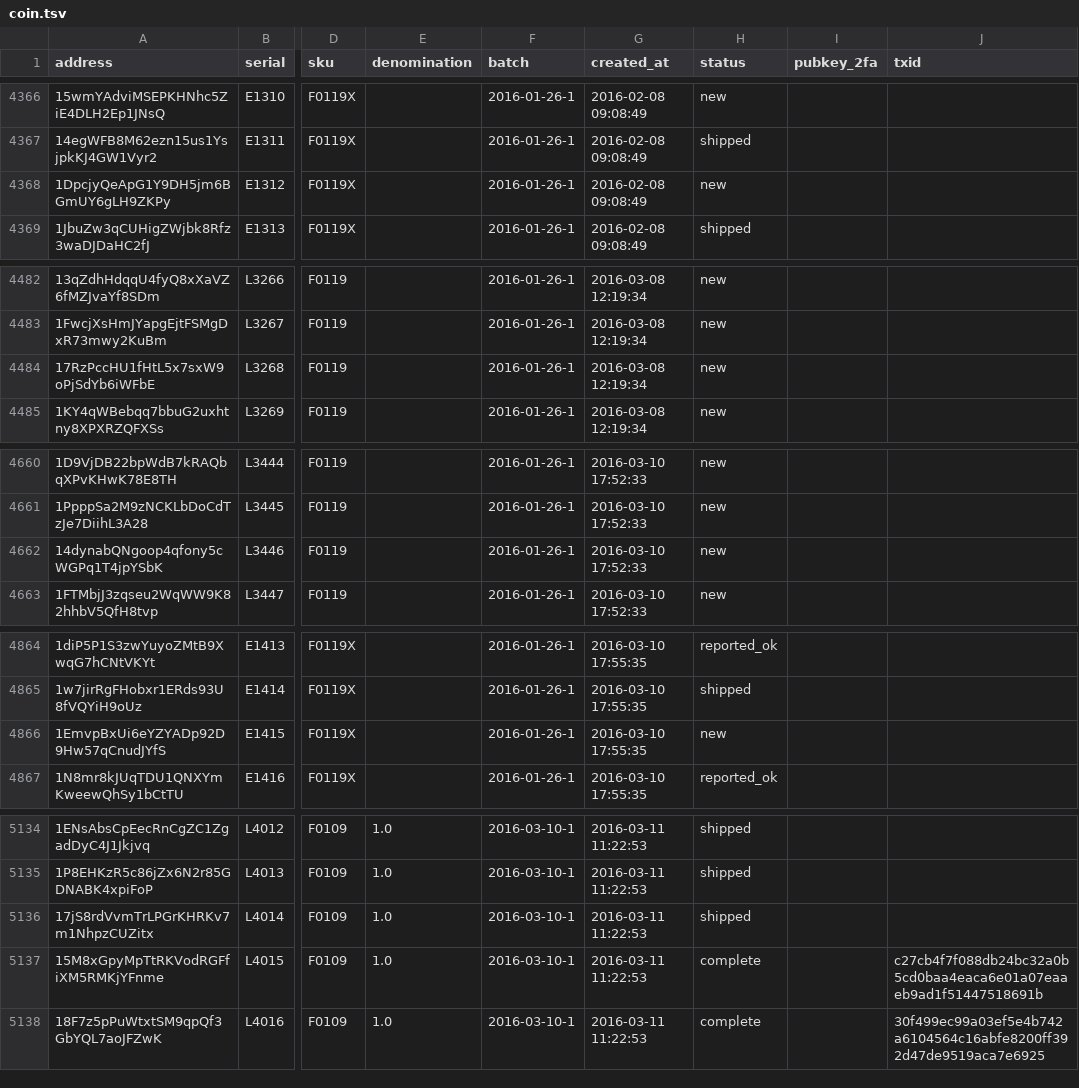
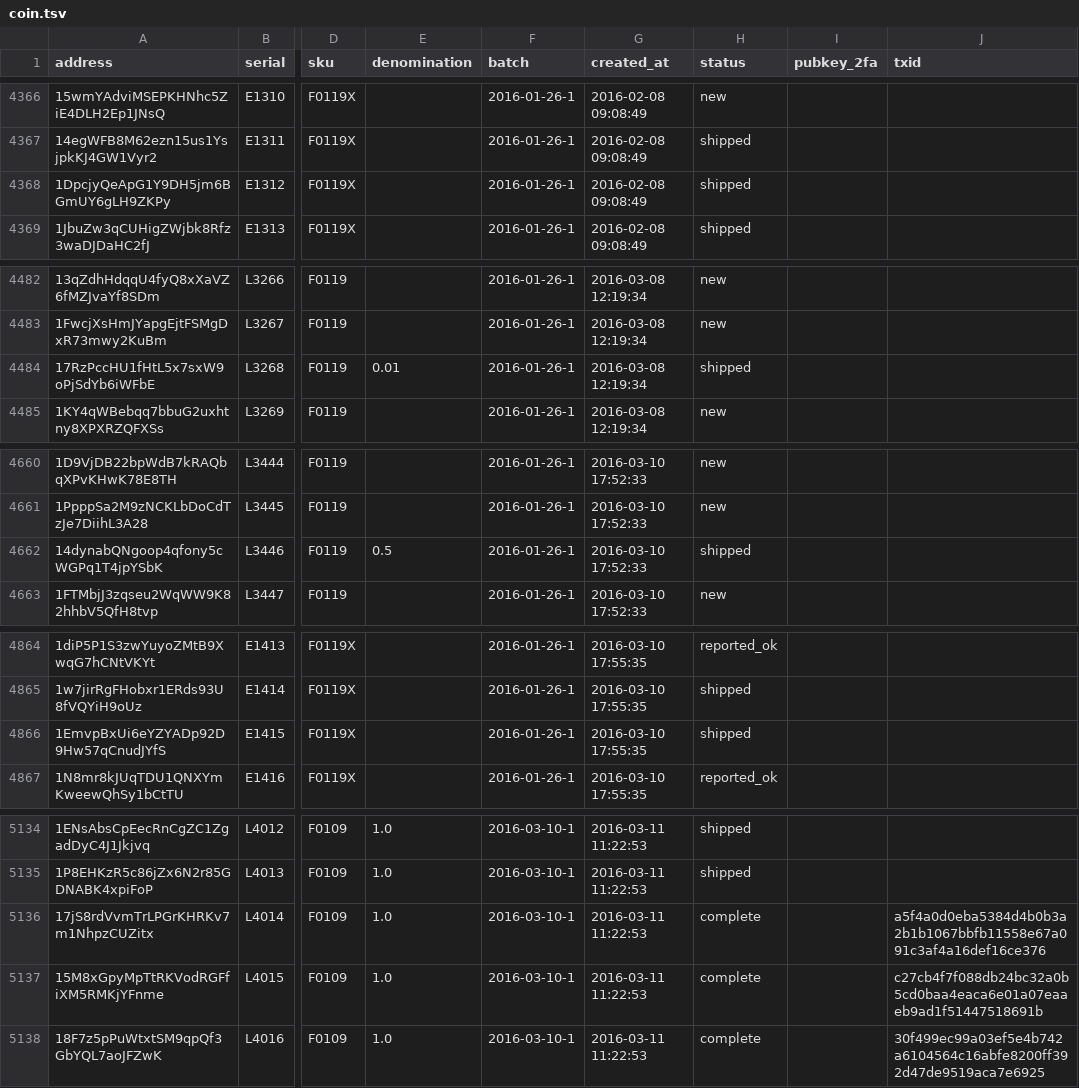
Before and after one commit to prasos/denarium-database, a TSV file: coin.tsv, drawn as a sheet; only a part is shown, gaps mark what is left out; the diff names each change by its address in the sheet, - before the commit and + after, or states it on an @@ line.

Commit message:
Daily coin status update

```diff
--- a/coin.tsv
+++ b/coin.tsv
-H4368 (status): new
+H4368 (status): shipped
-E4484 (denomination): (empty)
+E4484 (denomination): 0.01
-H4484 (status): new
+H4484 (status): shipped
-E4662 (denomination): (empty)
+E4662 (denomination): 0.5
-H4662 (status): new
+H4662 (status): shipped
-H4866 (status): new
+H4866 (status): shipped
-H5136 (status): shipped
+H5136 (status): complete
-J5136 (txid): (empty)
+J5136 (txid): a5f4a0d0eba5384d4b0b3a2b1b1067bbfb11558e67a091c3af4a16def16ce376
```
Also changed, not shown: 1 other file.
